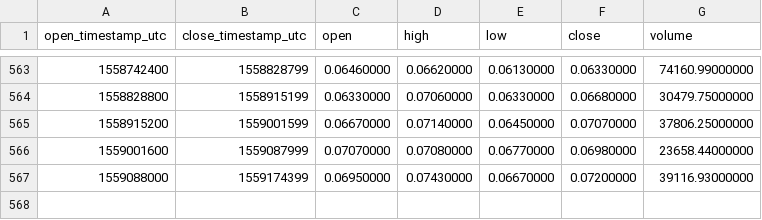
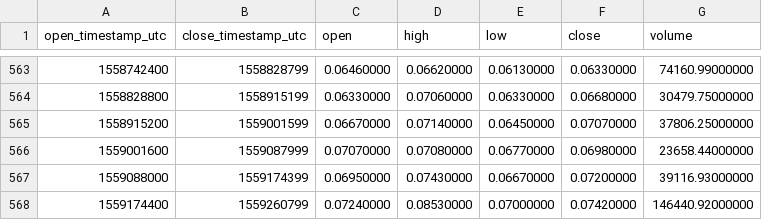
Before and after one commit to cryptobigbro/binance-WTCBNB, a CSV file: binance-WTCBNB-1d.csv, drawn as a sheet; only a part is shown, gaps mark what is left out.

Commit message:
Update OHLCV data.

```diff
--- a/binance-WTCBNB-1d.csv
+++ b/binance-WTCBNB-1d.csv
@@ -567 +567,2 @@ open_timestamp_utc,close_timestamp_utc,open,high,low,close,volume
 1559088000,1559174399,0.06950000,0.07430000,0.06670000,0.07200000,39116.93000000
+1559174400,1559260799,0.07240000,0.08530000,0.07000000,0.07420000,146440.92000000
```
Also changed, not shown: 1 other file.
